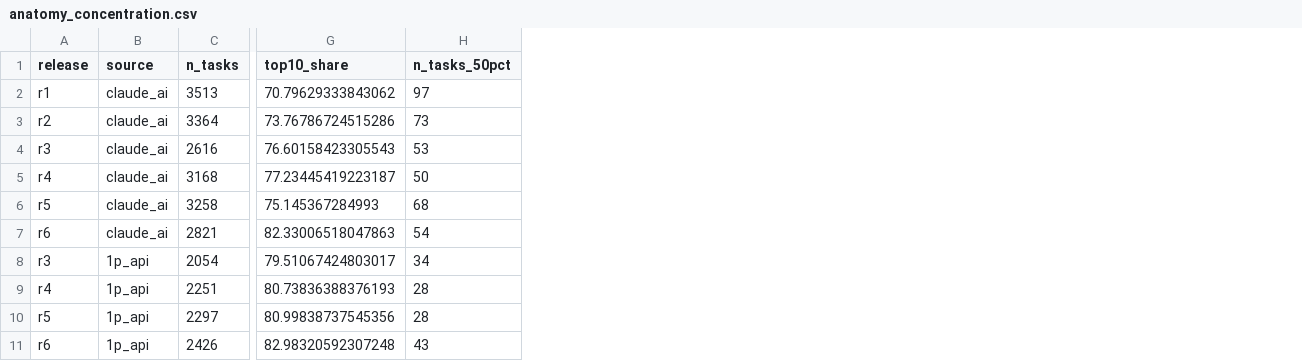
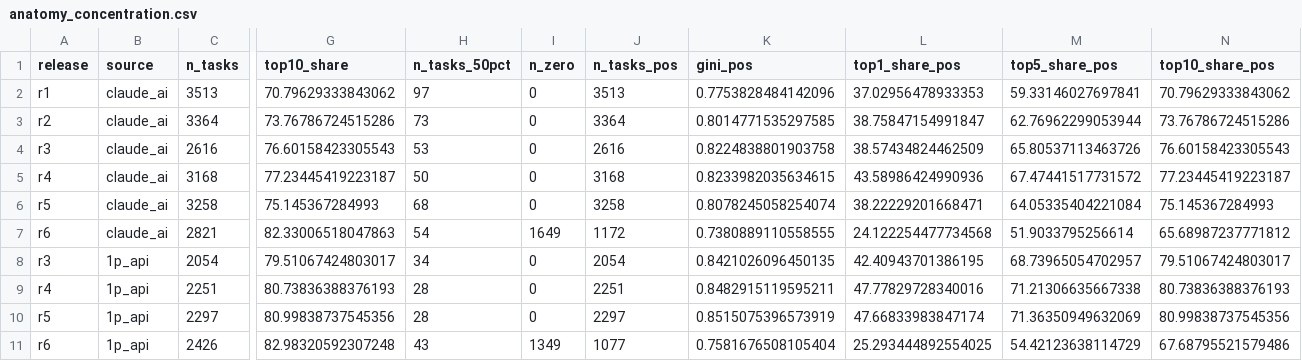
Before and after one commit to ajaiupadhyaya/ai-delegation, a CSV file: docs/results/rq1/anatomy_concentration.csv, drawn as a sheet; only a part is shown, gaps mark what is left out; the diff names each change by its address in the sheet, - before the commit and + after, or states it on an @@ line.

```diff
--- a/docs/results/rq1/anatomy_concentration.csv
+++ b/docs/results/rq1/anatomy_concentration.csv
+column I (n_zero), rows 2-11: 0 | 0 | 0 | 0 | 0 | 1649 | 0 | 0 | 0 | 1349
+column J (n_tasks_pos), rows 2-11: 3513 | 3364 | 2616 | 3168 | 3258 | 1172 | 2054 | 2251 | 2297 | 1077
+column K (gini_pos), rows 2-11: 0.7753828484142096 | 0.8014771535297585 | 0.8224838801903758 | 0.8233982035634615 | 0.8078245058254074 | 0.7380889110558555 | 0.8421026096450135 | 0.8482915119595211 | 0.8515075396573919 | 0.7581676508105404
+column L (top1_share_pos), rows 2-11: 37.02956478933353 | 38.75847154991847 | 38.57434824462509 | 43.58986424990936 | 38.22229201668471 | 24.122254477734568 | 42.40943701386195 | 47.77829728340016 | 47.66833983847174 | 25.293444892554025
+column M (top5_share_pos), rows 2-11: 59.33146027697841 | 62.76962299053944 | 65.80537113463726 | 67.47441517731572 | 64.05335404221084 | 51.9033795256614 | 68.73965054702957 | 71.21306635667338 | 71.36350949632069 | 54.42123638114729
+column N (top10_share_pos), rows 2-11: 70.79629333843062 | 73.76786724515286 | 76.60158423305543 | 77.23445419223187 | 75.145367284993 | 65.68987237771812 | 79.51067424803017 | 80.73836388376193 | 80.99838737545356 | 67.68795521579486
```
Also changed, not shown: docs/results/rq1/anatomy_education.csv, docs/results/rq1/anatomy_wage_decile.csv, 8 other files.
